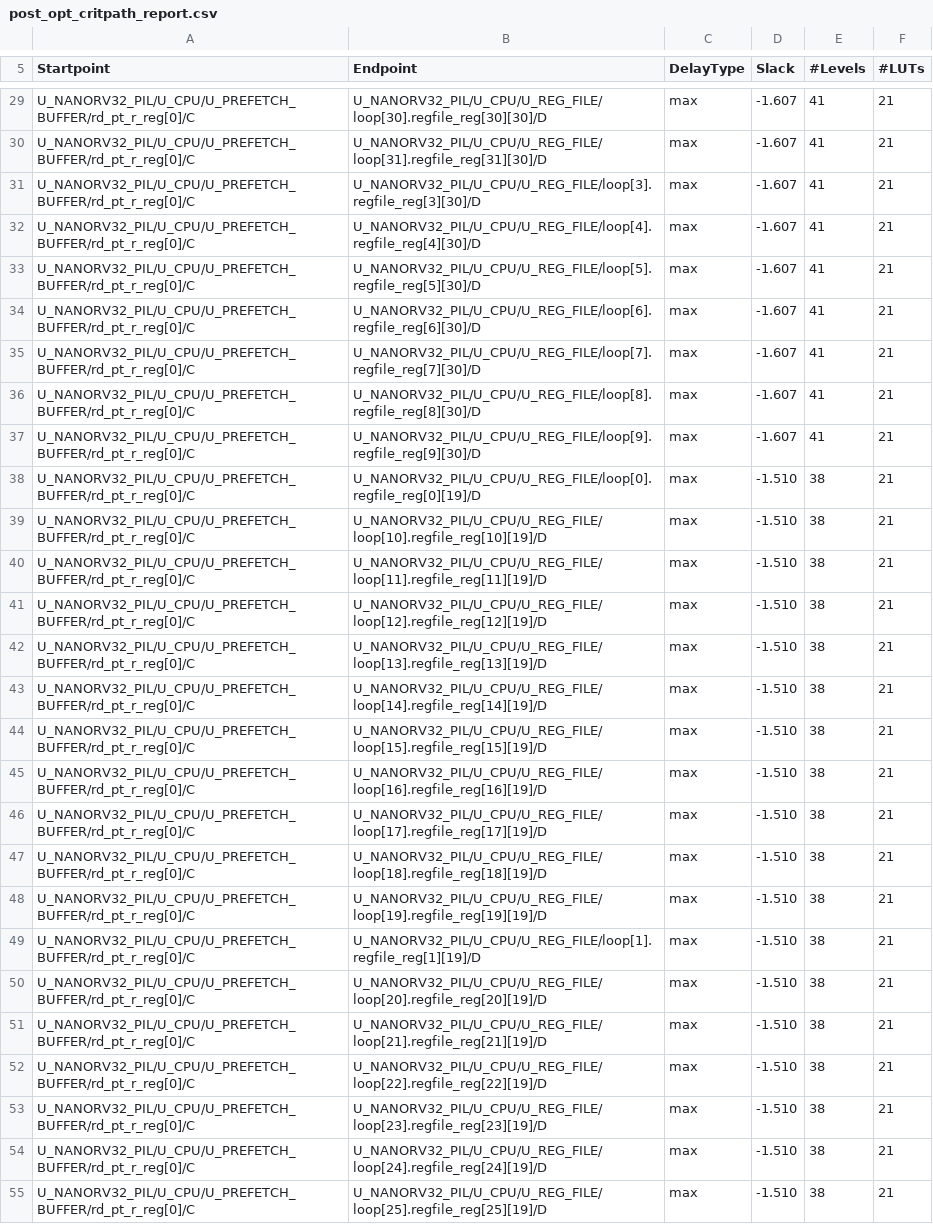
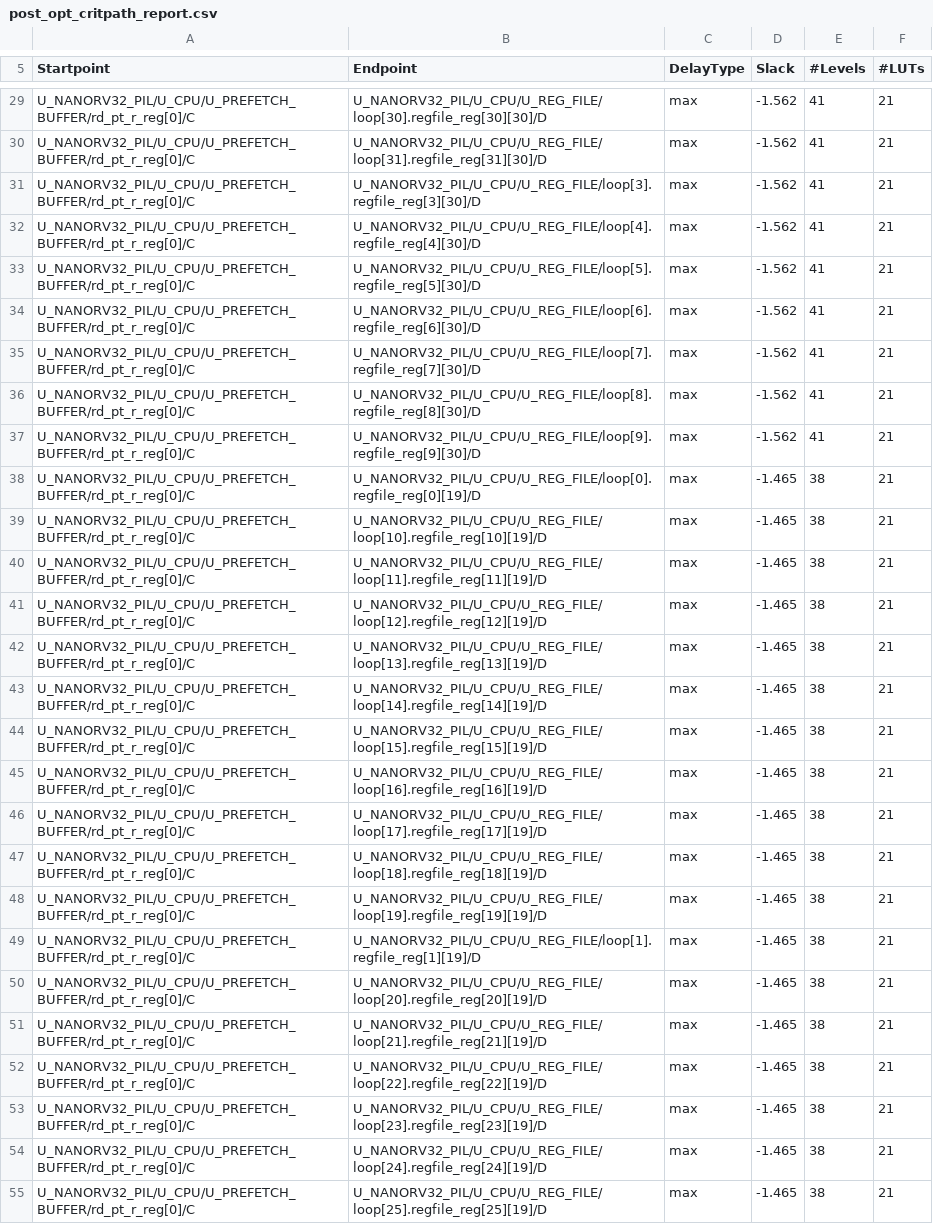
Before and after one commit to rbarzic/nanorv32, a CSV file: synt/fpga/rpt/post_opt_critpath_report.csv, drawn as a sheet; only a part is shown, gaps mark what is left out; the diff covers the shown part only; the diff names each change by its address in the sheet, - before the commit and + after, or states it on an @@ line.

```diff
--- a/synt/fpga/rpt/post_opt_critpath_report.csv
+++ b/synt/fpga/rpt/post_opt_critpath_report.csv
-D29:D37 (Slack): -1.607
+D29:D37 (Slack): -1.562
-D38:D55 (Slack): -1.510
+D38:D55 (Slack): -1.465
```
Also changed, not shown: 3 added rows, 3 removed rows and 24 edited cells elsewhere in this file, 24 other files.
